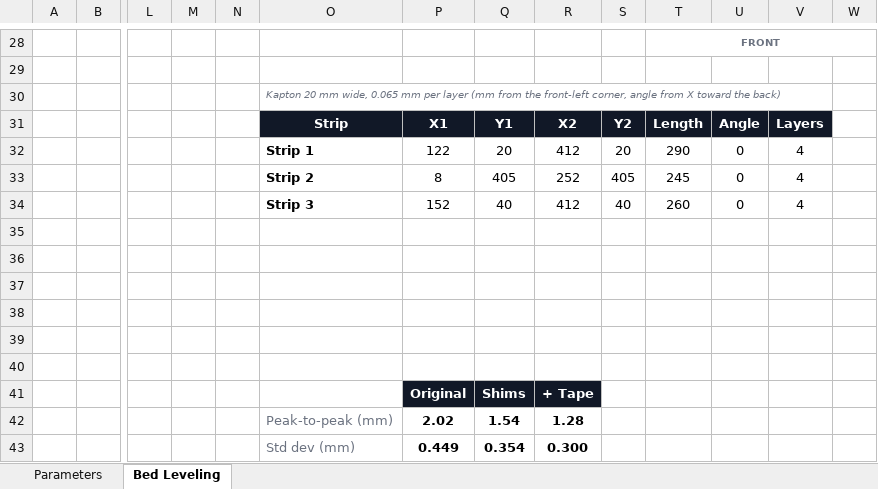
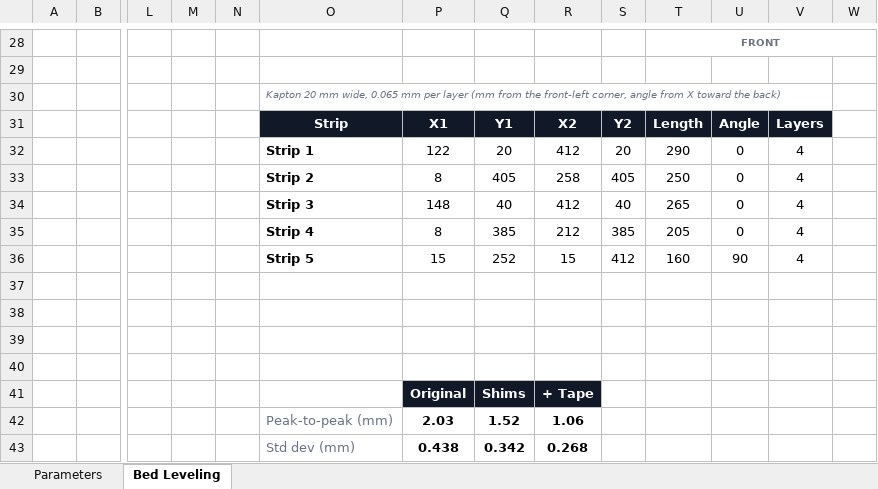
Before and after one commit to jpb-github/kobra-3-max-gcode, an Excel workbook: Bed Leveling Planner.xlsm, sheet Bed Leveling, drawn as a sheet; only a part is shown, gaps mark what is left out; values as stored, in another font and other column widths than the file's, no borders; charts and pictures not drawn; removed rows and columns are numbered as before the commit, all else as after; rows hold the shown columns only; the diff covers the shown part only; the diff names each change by its address in the sheet, - before the commit and + after, or states it on an @@ line.

```diff
--- a/Bed Leveling Planner.xlsm (sheet Bed Leveling)
+++ b/Bed Leveling Planner.xlsm (sheet Bed Leveling)
-R33: 252
+R33: 258
-T33: 245
+T33: 250
-P34: 152
+P34: 148
-T34: 260
+T34: 265
-row 35: (empty)
+row 35:  |  |  |  |  | Strip 4 | 8 | 385 | 212 | 385 | 205 | 0 | 4
-row 36: (empty)
+row 36:  |  |  |  |  | Strip 5 | 15 | 252 | 15 | 412 | 160 | 90 | 4
-row 42:  |  |  |  |  | Peak-to-peak (mm) | 2.02 | 1.54 | 1.28
-row 43:  |  |  |  |  | Std dev (mm) | 0.449 | 0.354 | 0.300
+row 42:  |  |  |  |  | Peak-to-peak (mm) | 2.03 | 1.52 | 1.06
+row 43:  |  |  |  |  | Std dev (mm) | 0.438 | 0.342 | 0.268
```
Also changed, not shown: 20 added rows, 20 removed rows and 2 edited cells elsewhere in this sheet, sheet Parameters, charts or pictures, 2 other files.
